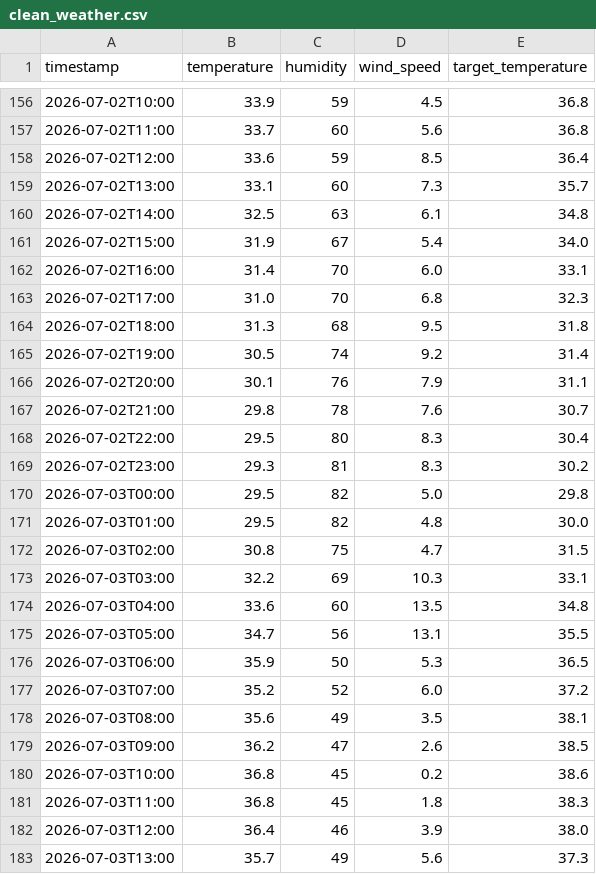
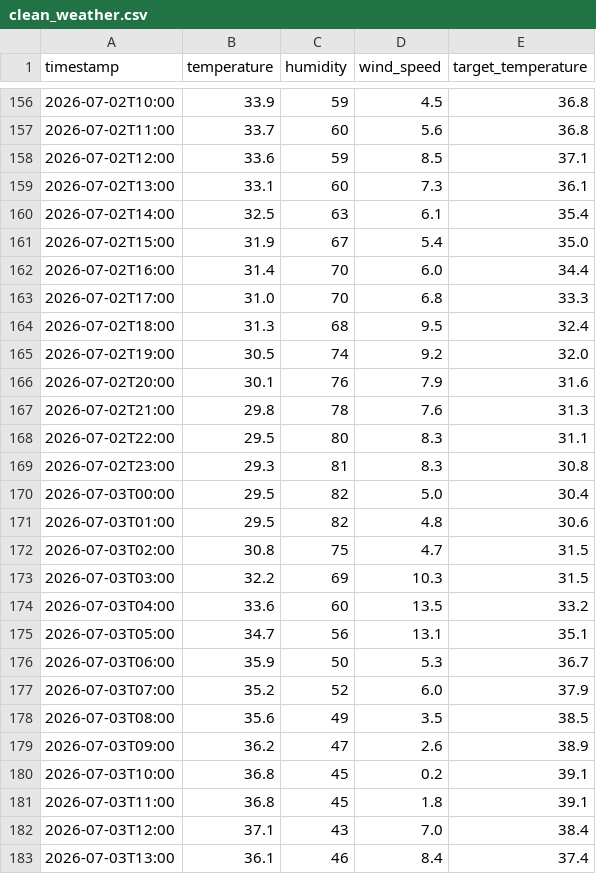
Before and after one commit to Furqan-Ahmed2006/Weather_Data_PIPELINE, a CSV file: clean_weather.csv, drawn as a sheet; only a part is shown, gaps mark what is left out; the diff covers the shown part only.

```diff
--- a/clean_weather.csv
+++ b/clean_weather.csv
@@ -157,27 +157,27 @@ timestamp,temperature,humidity,wind_speed,target_temperature
 2026-07-02T11:00,33.7,60,5.6,36.8
-2026-07-02T12:00,33.6,59,8.5,36.4
-2026-07-02T13:00,33.1,60,7.3,35.7
-2026-07-02T14:00,32.5,63,6.1,34.8
-2026-07-02T15:00,31.9,67,5.4,34.0
-2026-07-02T16:00,31.4,70,6.0,33.1
-2026-07-02T17:00,31.0,70,6.8,32.3
-2026-07-02T18:00,31.3,68,9.5,31.8
-2026-07-02T19:00,30.5,74,9.2,31.4
-2026-07-02T20:00,30.1,76,7.9,31.1
-2026-07-02T21:00,29.8,78,7.6,30.7
-2026-07-02T22:00,29.5,80,8.3,30.4
-2026-07-02T23:00,29.3,81,8.3,30.2
-2026-07-03T00:00,29.5,82,5.0,29.8
-2026-07-03T01:00,29.5,82,4.8,30.0
+2026-07-02T12:00,33.6,59,8.5,37.1
+2026-07-02T13:00,33.1,60,7.3,36.1
+2026-07-02T14:00,32.5,63,6.1,35.4
+2026-07-02T15:00,31.9,67,5.4,35.0
+2026-07-02T16:00,31.4,70,6.0,34.4
+2026-07-02T17:00,31.0,70,6.8,33.3
+2026-07-02T18:00,31.3,68,9.5,32.4
+2026-07-02T19:00,30.5,74,9.2,32.0
+2026-07-02T20:00,30.1,76,7.9,31.6
+2026-07-02T21:00,29.8,78,7.6,31.3
+2026-07-02T22:00,29.5,80,8.3,31.1
+2026-07-02T23:00,29.3,81,8.3,30.8
+2026-07-03T00:00,29.5,82,5.0,30.4
+2026-07-03T01:00,29.5,82,4.8,30.6
 2026-07-03T02:00,30.8,75,4.7,31.5
-2026-07-03T03:00,32.2,69,10.3,33.1
-2026-07-03T04:00,33.6,60,13.5,34.8
-2026-07-03T05:00,34.7,56,13.1,35.5
-2026-07-03T06:00,35.9,50,5.3,36.5
-2026-07-03T07:00,35.2,52,6.0,37.2
-2026-07-03T08:00,35.6,49,3.5,38.1
-2026-07-03T09:00,36.2,47,2.6,38.5
-2026-07-03T10:00,36.8,45,0.2,38.6
-2026-07-03T11:00,36.8,45,1.8,38.3
-2026-07-03T12:00,36.4,46,3.9,38.0
-2026-07-03T13:00,35.7,49,5.6,37.3
+2026-07-03T03:00,32.2,69,10.3,31.5
+2026-07-03T04:00,33.6,60,13.5,33.2
+2026-07-03T05:00,34.7,56,13.1,35.1
+2026-07-03T06:00,35.9,50,5.3,36.7
+2026-07-03T07:00,35.2,52,6.0,37.9
+2026-07-03T08:00,35.6,49,3.5,38.5
+2026-07-03T09:00,36.2,47,2.6,38.9
+2026-07-03T10:00,36.8,45,0.2,39.1
+2026-07-03T11:00,36.8,45,1.8,39.1
+2026-07-03T12:00,37.1,43,7.0,38.4
+2026-07-03T13:00,36.1,46,8.4,37.4
```
Also changed, not shown: 129 edited cells elsewhere in this file, 1 other file.
